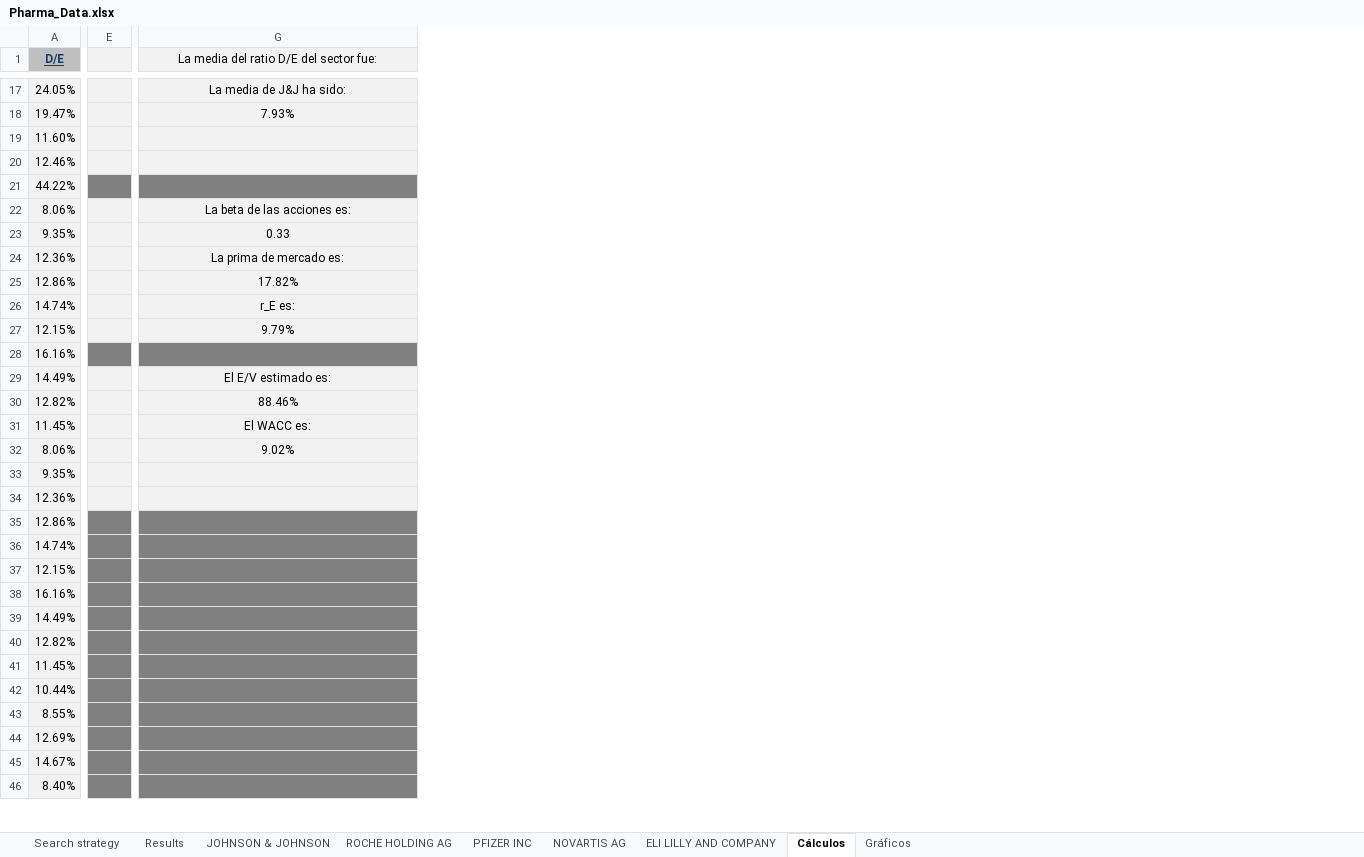
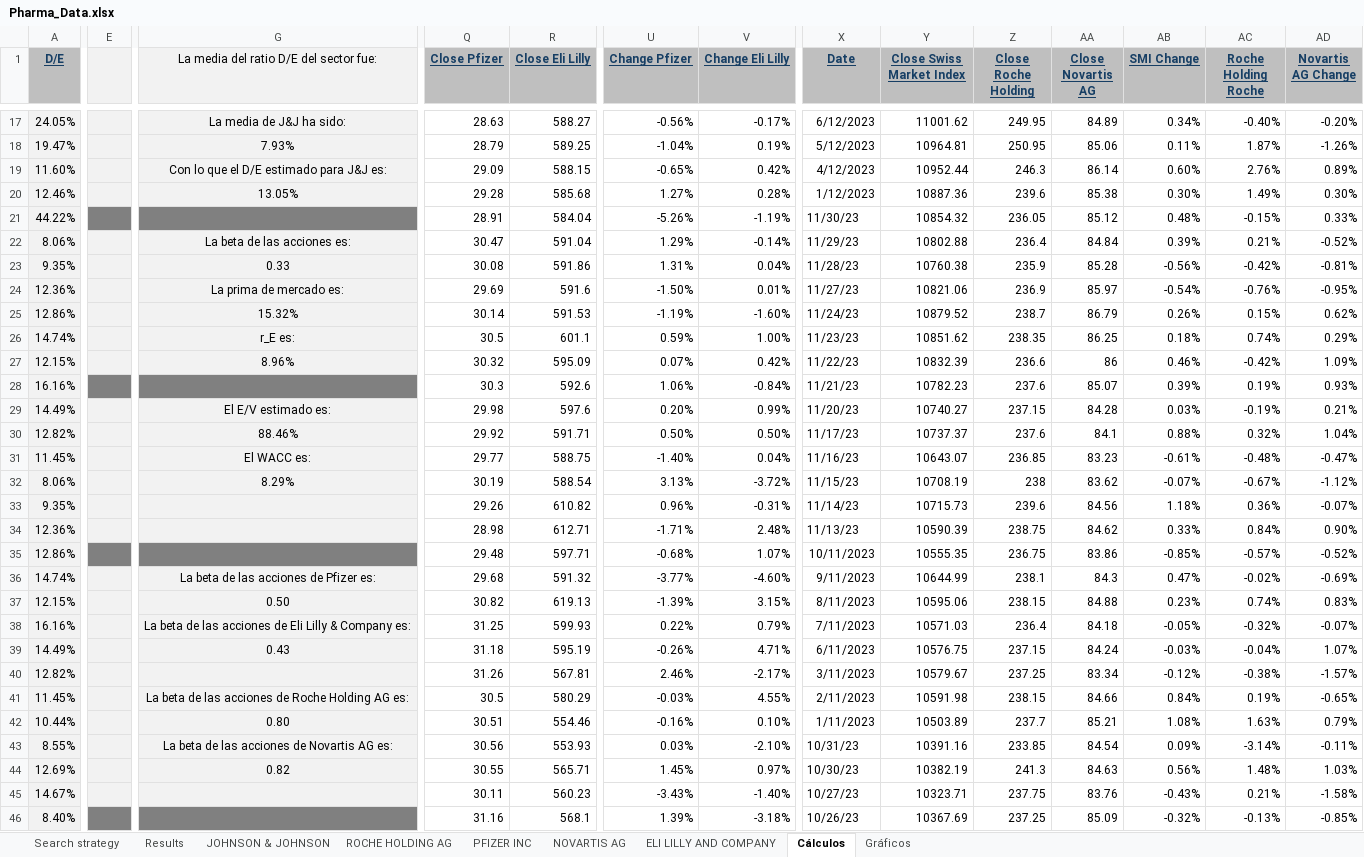
Before and after one commit to LucasSenandeLopez/UC3M_Projects, an Excel workbook: FinancialManagement/Pharma_Data.xlsx, sheet Cálculos, drawn as a sheet; only a part is shown, gaps mark what is left out; values as stored, in another font and other column widths than the file's, no borders; the diff covers the shown part only; the diff names each change by its address in the sheet, - before the commit and + after, or states it on an @@ line.

```diff
--- a/FinancialManagement/Pharma_Data.xlsx (sheet Cálculos)
+++ b/FinancialManagement/Pharma_Data.xlsx (sheet Cálculos)
+column Q (Close Pfizer), rows 17-46: 28.63 | 28.79 | 29.09 | 29.28 | 28.91 | 30.47 | 30.08 | 29.69 | 30.14 | 30.5 | 30.32 | 30.3 | 29.98 | 29.92 | 29.77 | 30.19 | 29.26 | 28.98 | 29.48 | 29.68 | 30.82 | 31.25 | 31.18 | 31.26 | 30.5 | 30.51 | 30.56 | 30.55 | 30.11 | 31.16
+column R (Close Eli Lilly), rows 17-46: 588.27 | 589.25 | 588.15 | 585.68 | 584.04 | 591.04 | 591.86 | 591.6 | 591.53 | 601.1 | 595.09 | 592.6 | 597.6 | 591.71 | 588.75 | 588.54 | 610.82 | 612.71 | 597.71 | 591.32 | 619.13 | 599.93 | 595.19 | 567.81 | 580.29 | 554.46 | 553.93 | 565.71 | 560.23 | 568.1
+column U (Change Pfizer), rows 17-46: -0.56% | -1.04% | -0.65% | 1.27% | -5.26% | 1.29% | 1.31% | -1.50% | -1.19% | 0.59% | 0.07% | 1.06% | 0.20% | 0.50% | -1.40% | 3.13% | 0.96% | -1.71% | -0.68% | -3.77% | -1.39% | 0.22% | -0.26% | 2.46% | -0.03% | -0.16% | 0.03% | 1.45% | -3.43% | 1.39%
+column V (Change Eli Lilly), rows 17-46: -0.17% | 0.19% | 0.42% | 0.28% | -1.19% | -0.14% | 0.04% | 0.01% | -1.60% | 1.00% | 0.42% | -0.84% | 0.99% | 0.50% | 0.04% | -3.72% | -0.31% | 2.48% | 1.07% | -4.60% | 3.15% | 0.79% | 4.71% | -2.17% | 4.55% | 0.10% | -2.10% | 0.97% | -1.40% | -3.18%
+column X (Date), rows 17-46: 6/12/2023 | 5/12/2023 | 4/12/2023 | 1/12/2023 | 11/30/23 | 11/29/23 | 11/28/23 | 11/27/23 | 11/24/23 | 11/23/23 | 11/22/23 | 11/21/23 | 11/20/23 | 11/17/23 | 11/16/23 | 11/15/23 | 11/14/23 | 11/13/23 | 10/11/2023 | 9/11/2023 | 8/11/2023 | 7/11/2023 | 6/11/2023 | 3/11/2023 | 2/11/2023 | 1/11/2023 | 10/31/23 | 10/30/23 | 10/27/23 | 10/26/23
+column Y (Close Swiss Market Index), rows 17-46: 11001.62 | 10964.81 | 10952.44 | 10887.36 | 10854.32 | 10802.88 | 10760.38 | 10821.06 | 10879.52 | 10851.62 | 10832.39 | 10782.23 | 10740.27 | 10737.37 | 10643.07 | 10708.19 | 10715.73 | 10590.39 | 10555.35 | 10644.99 | 10595.06 | 10571.03 | 10576.75 | 10579.67 | 10591.98 | 10503.89 | 10391.16 | 10382.19 | 10323.71 | 10367.69
+column Z (Close Roche Holding), rows 17-46: 249.95 | 250.95 | 246.3 | 239.6 | 236.05 | 236.4 | 235.9 | 236.9 | 238.7 | 238.35 | 236.6 | 237.6 | 237.15 | 237.6 | 236.85 | 238 | 239.6 | 238.75 | 236.75 | 238.1 | 238.15 | 236.4 | 237.15 | 237.25 | 238.15 | 237.7 | 233.85 | 241.3 | 237.75 | 237.25
+column AA (Close Novartis AG), rows 17-46: 84.89 | 85.06 | 86.14 | 85.38 | 85.12 | 84.84 | 85.28 | 85.97 | 86.79 | 86.25 | 86 | 85.07 | 84.28 | 84.1 | 83.23 | 83.62 | 84.56 | 84.62 | 83.86 | 84.3 | 84.88 | 84.18 | 84.24 | 83.34 | 84.66 | 85.21 | 84.54 | 84.63 | 83.76 | 85.09
+column AB (SMI Change), rows 17-46: 0.34% | 0.11% | 0.60% | 0.30% | 0.48% | 0.39% | -0.56% | -0.54% | 0.26% | 0.18% | 0.46% | 0.39% | 0.03% | 0.88% | -0.61% | -0.07% | 1.18% | 0.33% | -0.85% | 0.47% | 0.23% | -0.05% | -0.03% | -0.12% | 0.84% | 1.08% | 0.09% | 0.56% | -0.43% | -0.32%
+column AC (Roche Holding Roche), rows 17-46: -0.40% | 1.87% | 2.76% | 1.49% | -0.15% | 0.21% | -0.42% | -0.76% | 0.15% | 0.74% | -0.42% | 0.19% | -0.19% | 0.32% | -0.48% | -0.67% | 0.36% | 0.84% | -0.57% | -0.02% | 0.74% | -0.32% | -0.04% | -0.38% | 0.19% | 1.63% | -3.14% | 1.48% | 0.21% | -0.13%
+column AD (Novartis AG Change), rows 17-46: -0.20% | -1.26% | 0.89% | 0.30% | 0.33% | -0.52% | -0.81% | -0.95% | 0.62% | 0.29% | 1.09% | 0.93% | 0.21% | 1.04% | -0.47% | -1.12% | -0.07% | 0.90% | -0.52% | -0.69% | 0.83% | -0.07% | 1.07% | -1.57% | -0.65% | 0.79% | -0.11% | 1.03% | -1.58% | -0.85%
-G19: (empty)
+G19: Con lo que el D/E estimado para J&J es:
-G20: (empty)
+G20: 13.05%
-G25: 17.82%
+G25: 15.32%
-G27: 9.79%
+G27: 8.96%
-G32: 9.02%
+G32: 8.29%
-E36:G45 fill: #808080
+E36:G45 fill: #F2F2F2
-G36: (empty)
+G36: La beta de las acciones de Pfizer es:
-G37: (empty)
+G37: 0.50
-G38: (empty)
+G38: La beta de las acciones de Eli Lilly & Company es:
-G39: (empty)
+G39: 0.43
-G41: (empty)
+G41: La beta de las acciones de Roche Holding AG es:
-G42: (empty)
+G42: 0.80
-G43: (empty)
+G43: La beta de las acciones de Novartis AG es:
-G44: (empty)
+G44: 0.82
```
Also changed, not shown: 1 added column, 4 edited cells and cell formats elsewhere in this sheet, sheet JOHNSON & JOHNSON, formulas that keep their value, charts or pictures, 4 other files.
